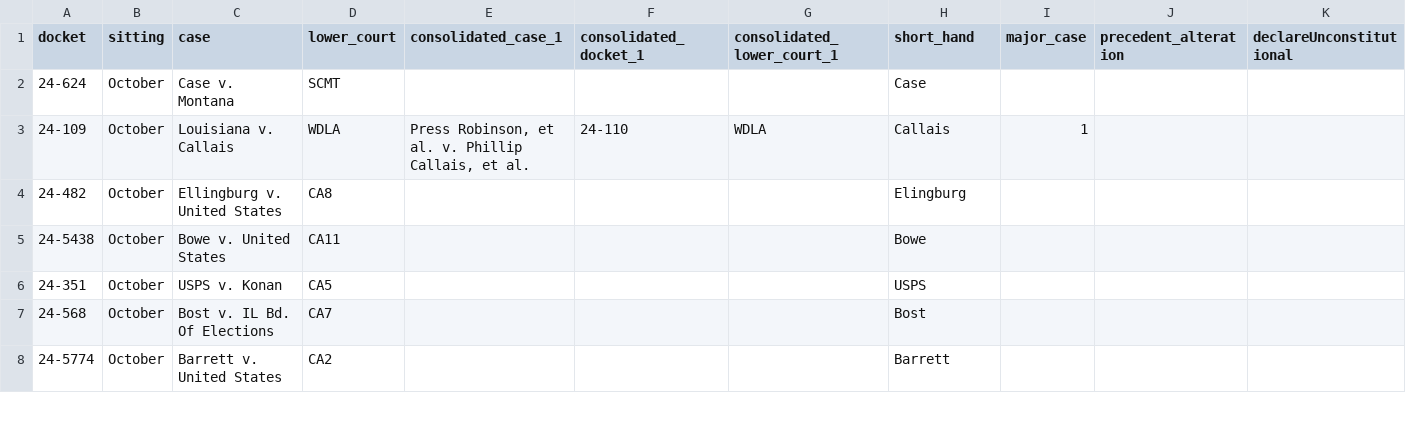
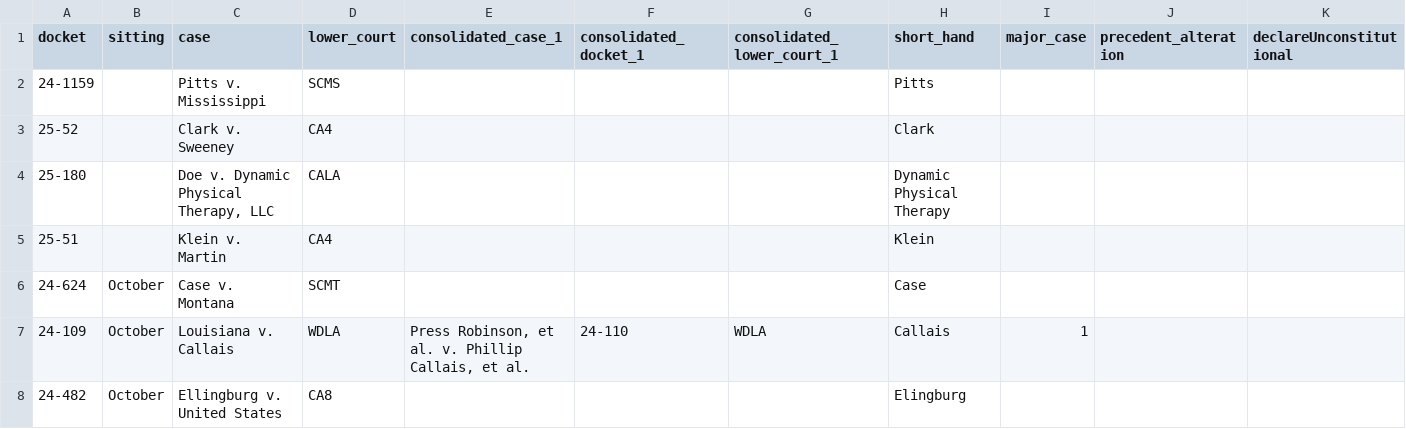
Before and after one commit to JakeTruscott/scotuswatch, a CSV file: Stat Reviews/OT25_StatReview/cases_master/cases_master_file_OT25.csv, drawn as a sheet; only a part is shown; the shorter side is filled out with more unchanged rows; the diff names each change by its address in the sheet, - before the commit and + after, or states it on an @@ line.

```diff
--- a/Stat Reviews/OT25_StatReview/cases_master/cases_master_file_OT25.csv
+++ b/Stat Reviews/OT25_StatReview/cases_master/cases_master_file_OT25.csv
+row 2: 24-1159 |  | Pitts v. Mississippi | SCMS |  |  |  | Pitts
+row 3: 25-52 |  | Clark v. Sweeney | CA4 |  |  |  | Clark
+row 4: 25-180 |  | Doe v. Dynamic Physical Therapy, LLC | CALA |  |  |  | Dynamic Physical Therapy
+row 5: 25-51 |  | Klein v. Martin | CA4 |  |  |  | Klein
```
Also changed, not shown: Stat Reviews/OT25_StatReview/decisions/data/OT_25_Decisions.csv, Stat Reviews/OT25_StatReview/decisions/tables/decisions_information_1.csv, 13 other files.
